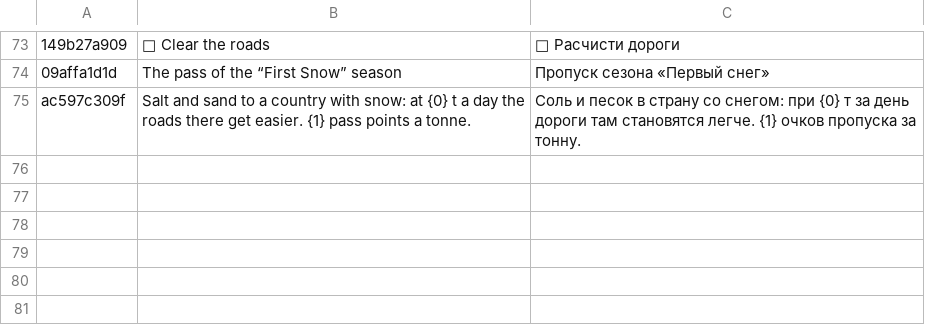
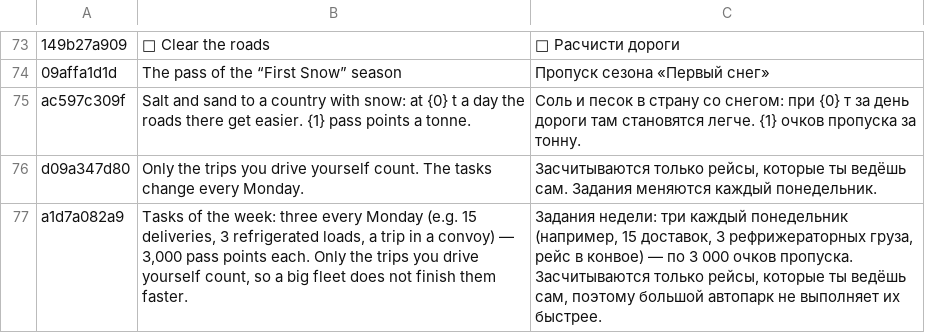
Before and after one commit to ivilinkoto/TransVerse, a TSV file: messages/tr/0062.tsv, drawn as a sheet; only a part is shown, gaps mark what is left out; the diff names each change by its address in the sheet, - before the commit and + after, or states it on an @@ line.

```diff
--- a/messages/tr/0062.tsv
+++ b/messages/tr/0062.tsv
+row 76: d09a347d80 | Only the trips you drive yourself count. The tasks change every Monday. | Засчитываются только рейсы, которые ты ведёшь сам. Задания меняются каждый понедельник.
+row 77: a1d7a082a9 | Tasks of the week: three every Monday (e.g. 15 deliveries, 3 refrigerated loads, a trip in a convoy) — 3,000 pass points each. Only the trips you drive yourself count, so a big fleet does not finish them faster. | Задания недели: три каждый понедельник (например, 15 доставок, 3 рефрижераторных груза, рейс в конвое) — по 3 000 очков пропуска. Засчитываются только рейсы, которые ты ведёшь сам, поэтому большой автопарк не выполняет их быстрее.
```
Also changed, not shown: 9 other files.
